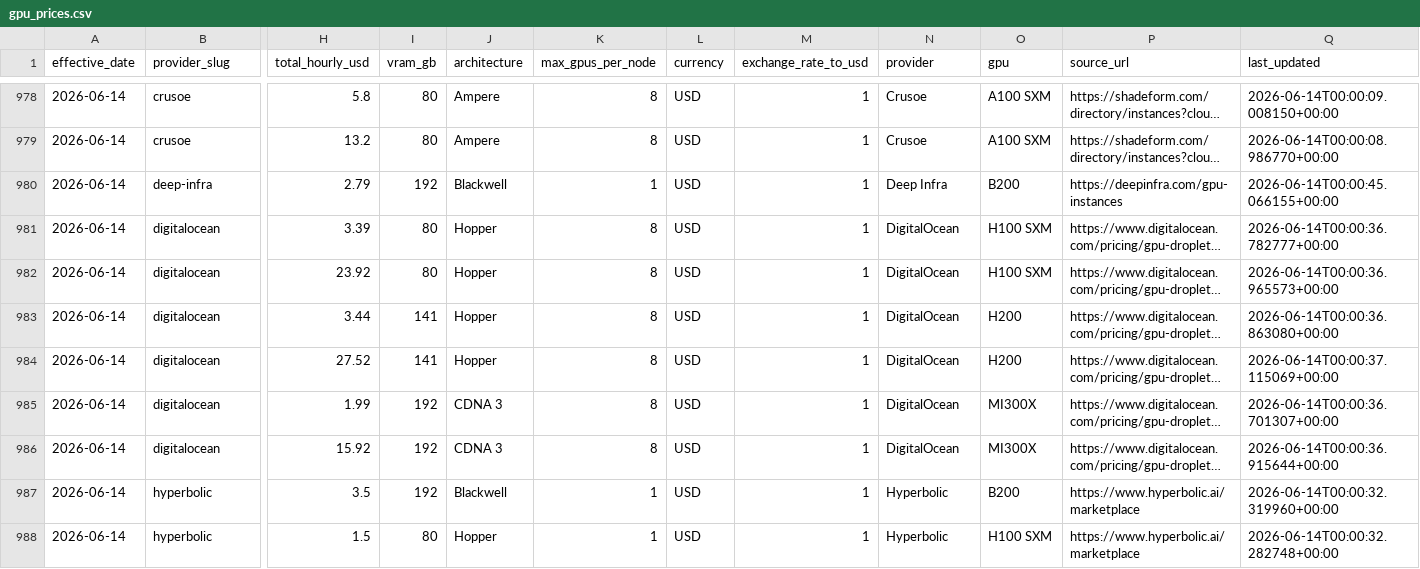
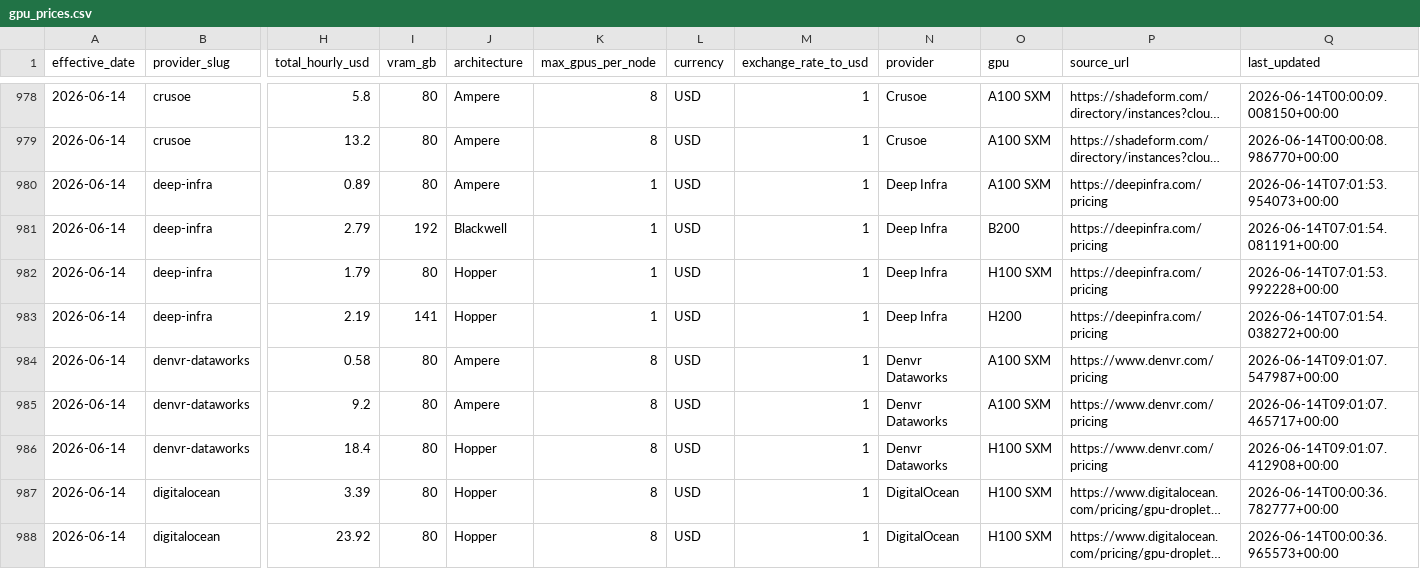
Before and after one commit to geracefogo16-hub/gpu-price-tracker, a CSV file: data/gpu_prices.csv, drawn as a sheet; only a part is shown, gaps mark what is left out; the shorter side is filled out with more unchanged rows; long unchanged cells end in …; addresses are those after the commit; rows hold the shown columns only; the diff names each change by its address in the sheet, - before the commit and + after, or states it on an @@ line.

```diff
--- a/data/gpu_prices.csv
+++ b/data/gpu_prices.csv
+row 980: 2026-06-14 | deep-infra | 0.89 | 80 | Ampere | 1 | USD | 1 | Deep Infra | A100 SXM | https://deepinfra.com/pricing | 2026-06-14T07:01:53.954073+00:00
-P981 (source_url): https://deepinfra.com/gpu-instances
+P981 (source_url): https://deepinfra.com/pricing
-Q981 (last_updated): 2026-06-14T00:00:45.066155+00:00
+Q981 (last_updated): 2026-06-14T07:01:54.081191+00:00
+row 982: 2026-06-14 | deep-infra | 1.79 | 80 | Hopper | 1 | USD | 1 | Deep Infra | H100 SXM | https://deepinfra.com/pricing | 2026-06-14T07:01:53.992228+00:00
+row 983: 2026-06-14 | deep-infra | 2.19 | 141 | Hopper | 1 | USD | 1 | Deep Infra | H200 | https://deepinfra.com/pricing | 2026-06-14T07:01:54.038272+00:00
+row 984: 2026-06-14 | denvr-dataworks | 0.58 | 80 | Ampere | 8 | USD | 1 | Denvr Dataworks | A100 SXM | https://www.denvr.com/pricing | 2026-06-14T09:01:07.547987+00:00
+row 985: 2026-06-14 | denvr-dataworks | 9.2 | 80 | Ampere | 8 | USD | 1 | Denvr Dataworks | A100 SXM | https://www.denvr.com/pricing | 2026-06-14T09:01:07.465717+00:00
+row 986: 2026-06-14 | denvr-dataworks | 18.4 | 80 | Hopper | 8 | USD | 1 | Denvr Dataworks | H100 SXM | https://www.denvr.com/pricing | 2026-06-14T09:01:07.412908+00:00
```
Also changed, not shown: data/daily_presence.csv, data/runs.csv, 8 other files.
